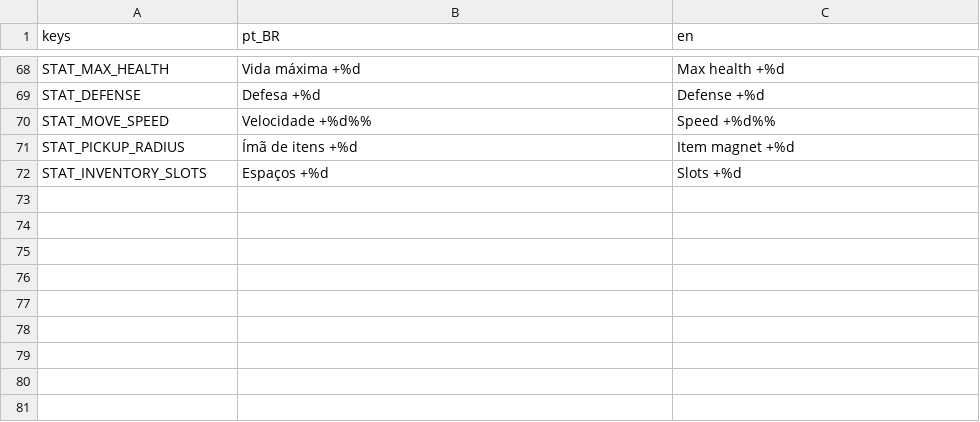
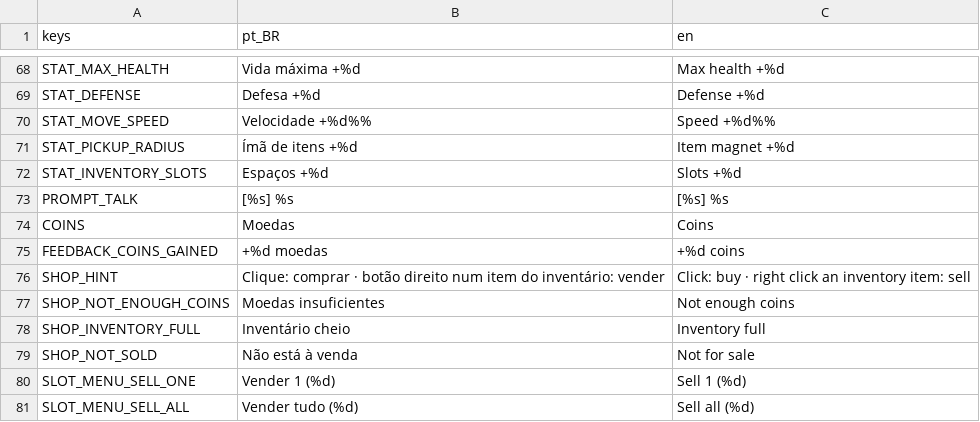
Before and after one commit to joaovictormendessilva/2d-isometric, a CSV file: data/i18n/texts.csv, drawn as a sheet; only a part is shown, gaps mark what is left out.

Commit message:
Stage F3a step 2: merchant art, [E] prompt, shop window, selling from the inventory menu, coins in the UI
- Interact near an NPC opens its shop (priority over gathering); shop and inventory open/close together
- Offer rows share ListRow with recipe rows; unavailable offers explain why
- Right-click menu sells 1 or all while a shop is open; coins shown in inventory and shop, +N coins feedback
- Placeholder merchant sprite (wide-brim hat silhouette) and coin icon; --open-shop capture option
- ADR-021 and docs

```diff
--- a/data/i18n/texts.csv
+++ b/data/i18n/texts.csv
@@ -72 +72,10 @@ STAT_PICKUP_RADIUS,Ímã de itens +%d,Item magnet +%d
 STAT_INVENTORY_SLOTS,Espaços +%d,Slots +%d
+PROMPT_TALK,[%s] %s,[%s] %s
+COINS,Moedas,Coins
+FEEDBACK_COINS_GAINED,+%d moedas,+%d coins
+SHOP_HINT,Clique: comprar · botão direito num item do inventário: vender,Click: buy · right click an inventory item: sell
+SHOP_NOT_ENOUGH_COINS,Moedas insuficientes,Not enough coins
+SHOP_INVENTORY_FULL,Inventário cheio,Inventory full
+SHOP_NOT_SOLD,Não está à venda,Not for sale
+SLOT_MENU_SELL_ONE,Vender 1 (%d),Sell 1 (%d)
+SLOT_MENU_SELL_ALL,Vender tudo (%d),Sell all (%d)
```
Also changed, not shown: 34 other files.
